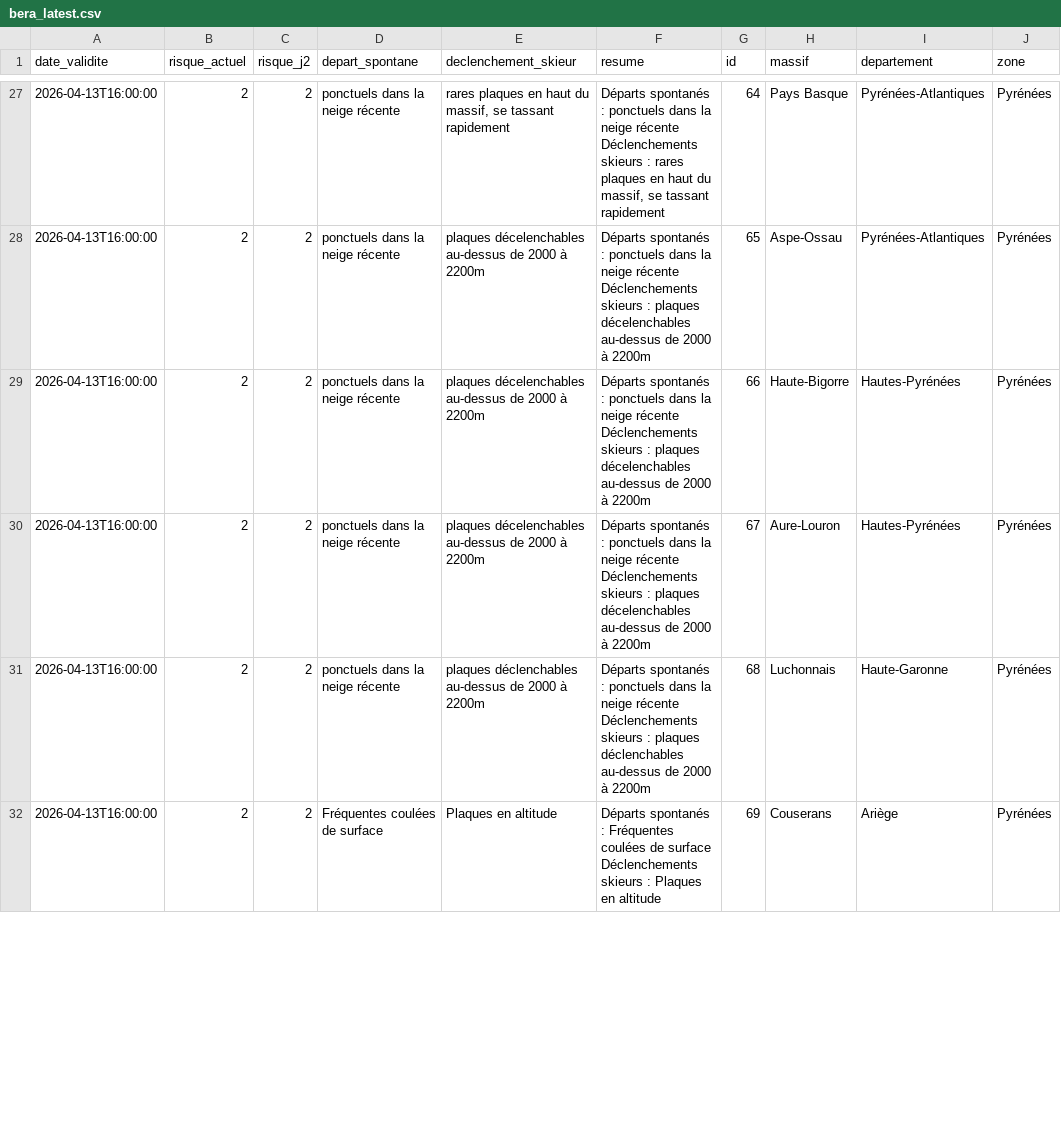
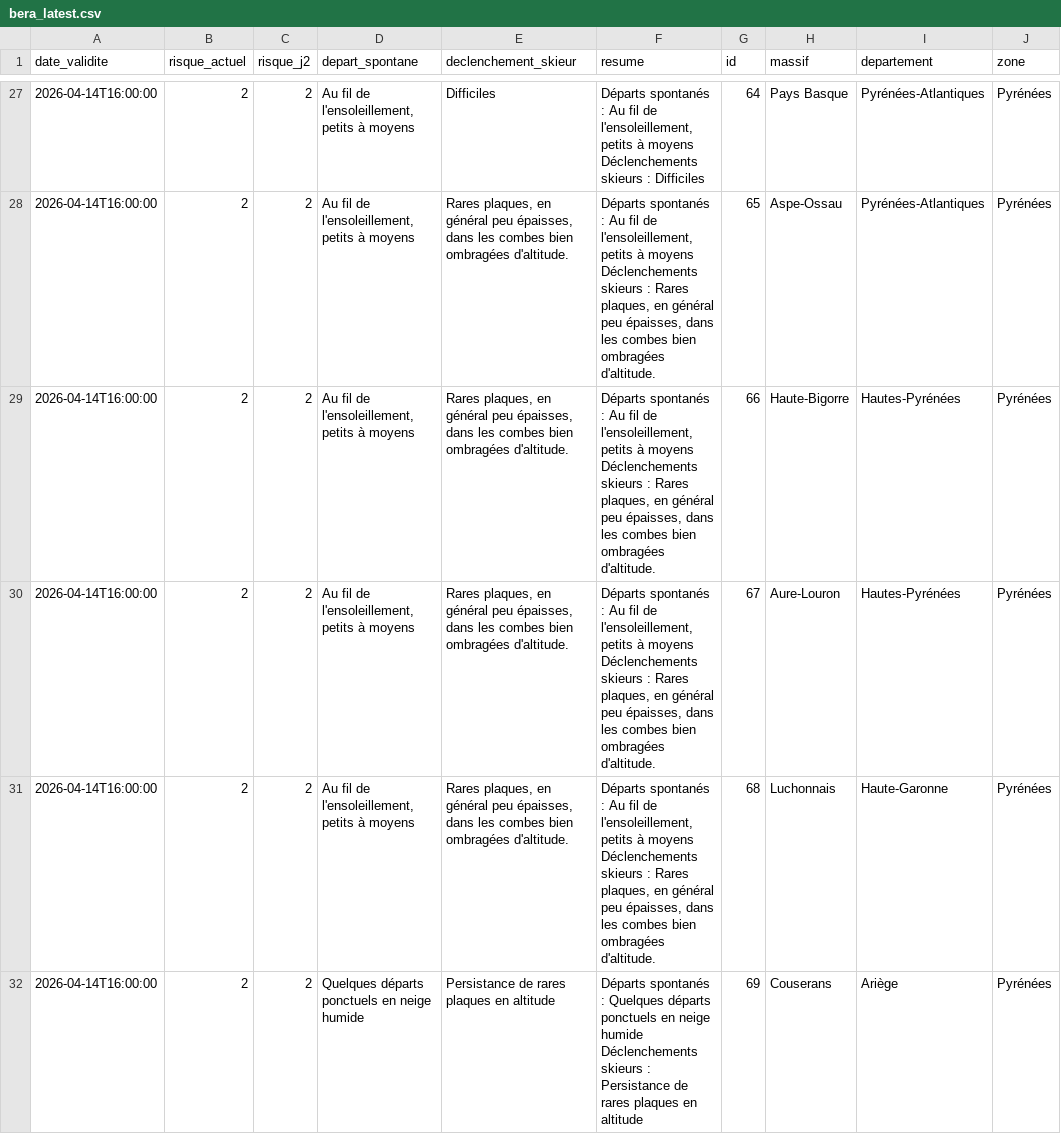
Before and after one commit to Tinevagio/Ski-touring-live, a CSV file: data/bera_latest.csv, drawn as a sheet; only a part is shown, gaps mark what is left out; ↵ is a line break in a cell; the diff covers the shown part only; the diff names each change by its address in the sheet, - before the commit and + after, or states it on an @@ line.

```diff
--- a/data/bera_latest.csv
+++ b/data/bera_latest.csv
-A27:A32 (date_validite): 2026-04-13T16:00:00
+A27:A32 (date_validite): 2026-04-14T16:00:00
-D27:D31 (depart_spontane): ponctuels dans la neige récente
+D27:D31 (depart_spontane): Au fil de l'ensoleillement, petits à moyens
-E27 (declenchement_skieur): rares plaques en haut du massif, se tassant rapidement
+E27 (declenchement_skieur): Difficiles
-F27 (resume): …spontanés : ponctuels dans la neige récente ↵ Déclenchements skieurs : rares plaques en haut du massif, se tassant rapidement
+F27 (resume): …spontanés : Au fil de l'ensoleillement, petits à moyens ↵ Déclenchements skieurs : Difficiles
-E28:E30 (declenchement_skieur): plaques décelenchables au-dessus de 2000 à 2200m
+E28:E30 (declenchement_skieur): Rares plaques, en général peu épaisses, dans les combes bien ombragées d'altitude.
-F28:F30 (resume): …spontanés : ponctuels dans la neige récente ↵ Déclenchements skieurs : plaques décelenchables au-dessus de 2000 à 2200m
+F28:F30 (resume): …spontanés : Au fil de l'ensoleillement, petits à moyens ↵ Déclenchements skieurs : Rares plaques, en général peu épaisses, dans les combes bien ombragées d'altitude.
-E31 (declenchement_skieur): plaques déclenchables au-dessus de 2000 à 2200m
+E31 (declenchement_skieur): Rares plaques, en général peu épaisses, dans les combes bien ombragées d'altitude.
-F31 (resume): …spontanés : ponctuels dans la neige récente ↵ Déclenchements skieurs : plaques déclenchables au-dessus de 2000 à 2200m
+F31 (resume): …spontanés : Au fil de l'ensoleillement, petits à moyens ↵ Déclenchements skieurs : Rares plaques, en général peu épaisses, dans les combes bien ombragées d'altitude.
-D32 (depart_spontane): Fréquentes coulées de surface
+D32 (depart_spontane): Quelques départs ponctuels en neige humide
-E32 (declenchement_skieur): Plaques en altitude
+E32 (declenchement_skieur): Persistance de rares plaques en altitude
-F32 (resume): …spontanés : Fréquentes coulées de surface ↵ Déclenchements skieurs : Plaques en altitude
+F32 (resume): …spontanés : Quelques départs ponctuels en neige humide ↵ Déclenchements skieurs : Persistance de rares plaques en altitude
```
Also changed, not shown: 107 edited cells elsewhere in this file, 1 other file.
